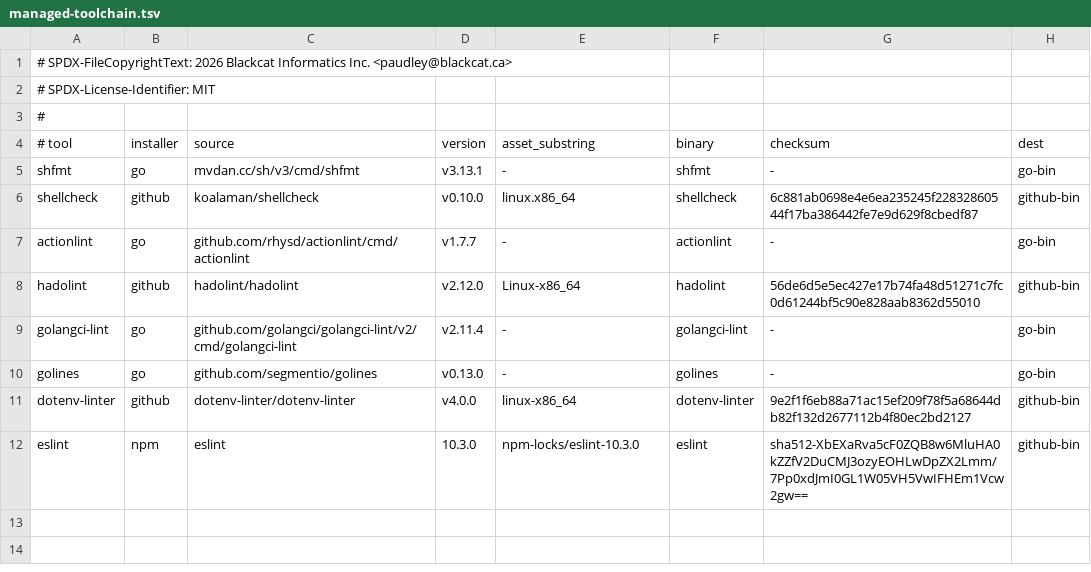
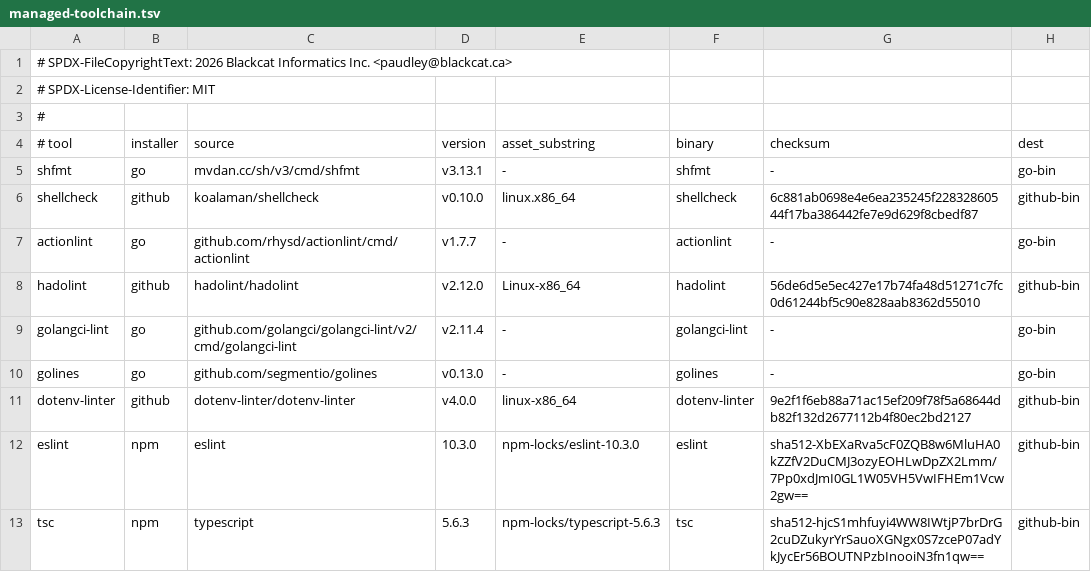
Before and after one commit to paudley/coding-ethos, a TSV file: pre-commit/hooks/managed-toolchain.tsv, drawn as a sheet; the diff names each change by its address in the sheet, - before the commit and + after, or states it on an @@ line.

Commit message:
feat(linters): add managed tsc diagnostics

```diff
--- a/pre-commit/hooks/managed-toolchain.tsv
+++ b/pre-commit/hooks/managed-toolchain.tsv
+row 13: tsc | npm | typescript | 5.6.3 | npm-locks/typescript-5.6.3 | tsc | sha512-hjcS1mhfuyi4WW8IWtjP7brDrG2cuDZukyrYrSauoXGNgx0S7zceP07adYkJycEr56BOUTNPzbInooiN3fn1qw== | github-bin
```
Also changed, not shown: 15 other files.
